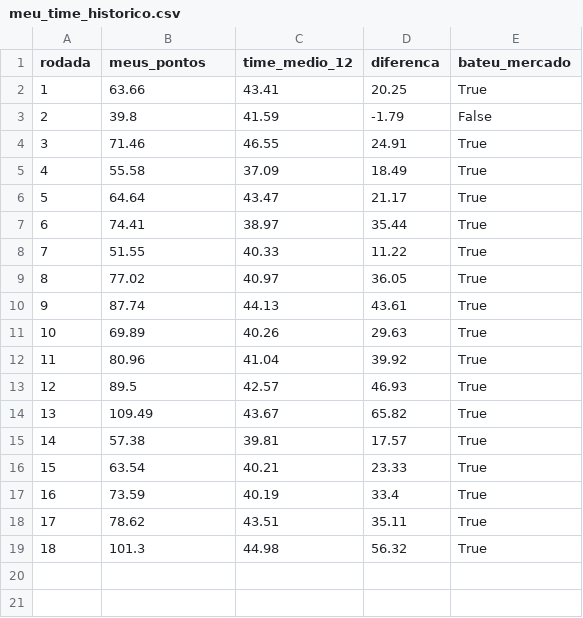
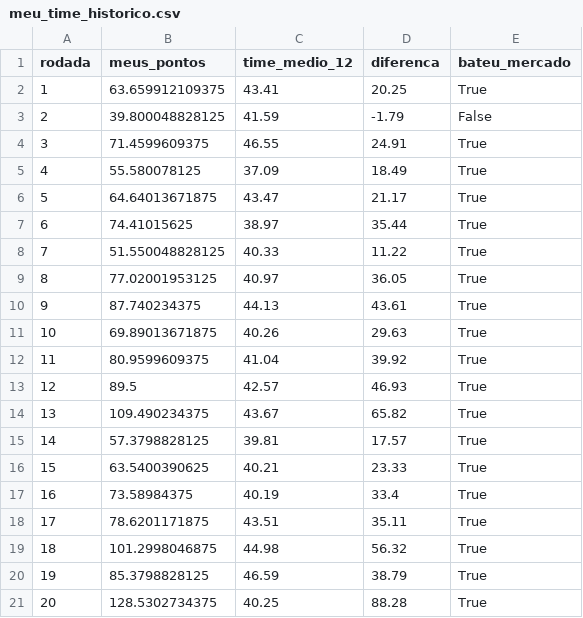
Before and after one commit to guigalhano/brasileirao, a CSV file: data/meu_time_historico.csv, drawn as a sheet.

```diff
--- a/data/meu_time_historico.csv
+++ b/data/meu_time_historico.csv
@@ -1,19 +1,21 @@
 rodada,meus_pontos,time_medio_12,diferenca,bateu_mercado
-1,63.66,43.41,20.25,True
-2,39.8,41.59,-1.79,False
-3,71.46,46.55,24.91,True
-4,55.58,37.09,18.49,True
-5,64.64,43.47,21.17,True
-6,74.41,38.97,35.44,True
-7,51.55,40.33,11.22,True
-8,77.02,40.97,36.05,True
-9,87.74,44.13,43.61,True
-10,69.89,40.26,29.63,True
-11,80.96,41.04,39.92,True
+1,63.659912109375,43.41,20.25,True
+2,39.800048828125,41.59,-1.79,False
+3,71.4599609375,46.55,24.91,True
+4,55.580078125,37.09,18.49,True
+5,64.64013671875,43.47,21.17,True
+6,74.41015625,38.97,35.44,True
+7,51.550048828125,40.33,11.22,True
+8,77.02001953125,40.97,36.05,True
+9,87.740234375,44.13,43.61,True
+10,69.89013671875,40.26,29.63,True
+11,80.9599609375,41.04,39.92,True
 12,89.5,42.57,46.93,True
-13,109.49,43.67,65.82,True
-14,57.38,39.81,17.57,True
-15,63.54,40.21,23.33,True
-16,73.59,40.19,33.4,True
-17,78.62,43.51,35.11,True
-18,101.3,44.98,56.32,True
+13,109.490234375,43.67,65.82,True
+14,57.3798828125,39.81,17.57,True
+15,63.5400390625,40.21,23.33,True
+16,73.58984375,40.19,33.4,True
+17,78.6201171875,43.51,35.11,True
+18,101.2998046875,44.98,56.32,True
+19,85.3798828125,46.59,38.79,True
+20,128.5302734375,40.25,88.28,True
```
Also changed, not shown: data/advanced_signals.csv, data/cartola_players_enriched.csv, 3 other files.
